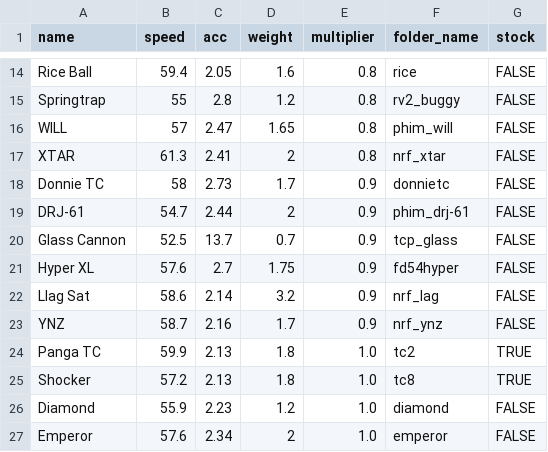
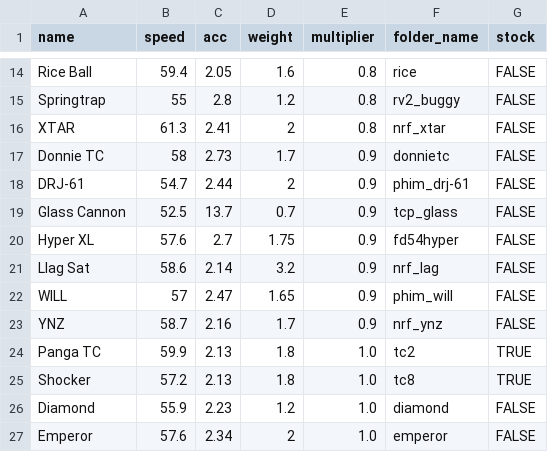
Before and after one commit to Re-Volt-America/RVA-Data, a CSV file: models/cars/advanced.csv, drawn as a sheet; only a part is shown, gaps mark what is left out.

Commit message:
Season 2023-2 January '24 Update (v2)
New update:

**Advanced**
WILL (0.8 -> 0.9)

```diff
--- a/models/cars/advanced.csv
+++ b/models/cars/advanced.csv
@@ -15,3 +15,2 @@ Rice Ball,59.4,2.05,1.6,0.8,rice,FALSE
 Springtrap,55,2.8,1.2,0.8,rv2_buggy,FALSE
-WILL,57,2.47,1.65,0.8,phim_will,FALSE
 XTAR,61.3,2.41,2,0.8,nrf_xtar,FALSE
@@ -22,2 +21,3 @@ Hyper XL,57.6,2.7,1.75,0.9,fd54hyper,FALSE
 Llag Sat,58.6,2.14,3.2,0.9,nrf_lag,FALSE
+WILL,57,2.47,1.65,0.9,phim_will,FALSE
 YNZ,58.7,2.16,1.7,0.9,nrf_ynz,FALSE
```
